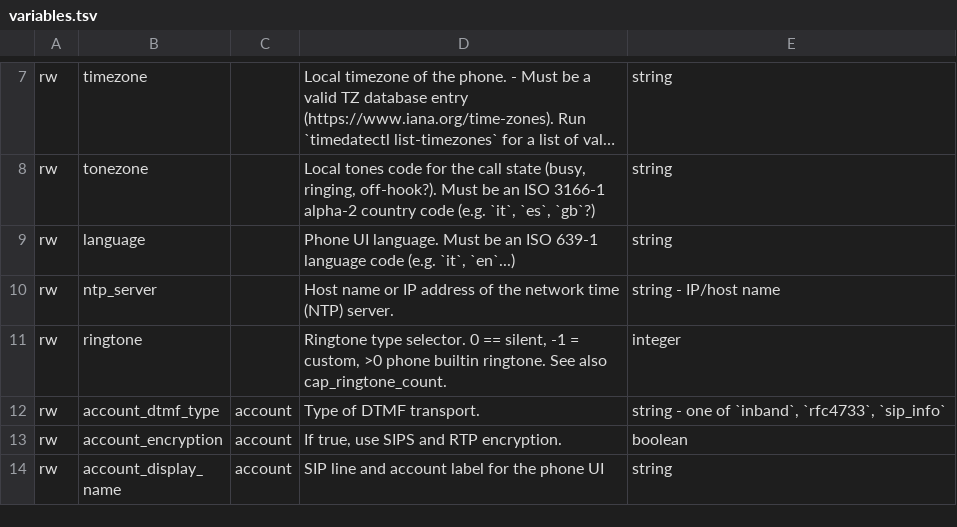
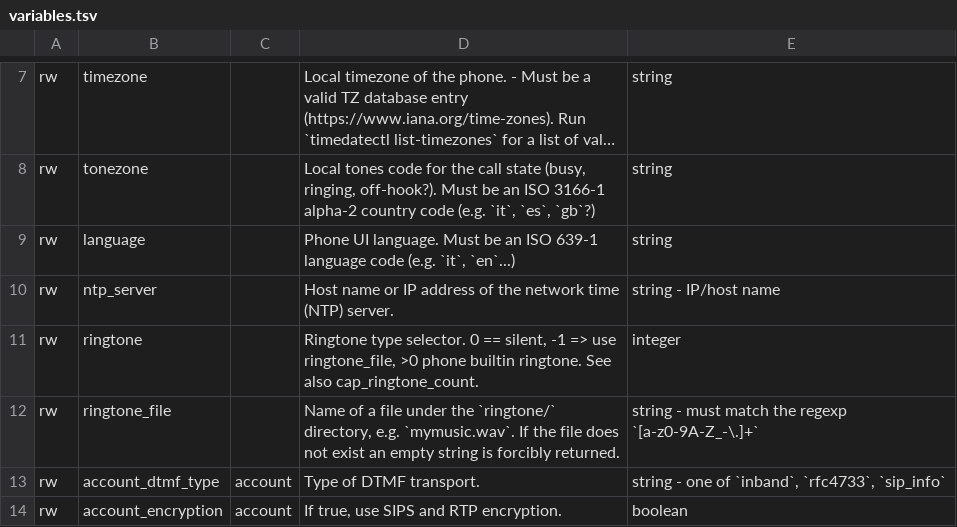
Before and after one commit to nethesis/tancredi, a TSV file: docs/_data/variables.tsv, drawn as a sheet; only a part is shown, gaps mark what is left out; the shorter side is filled out with more unchanged rows; long unchanged cells end in ….

Commit message:
Ringtone variables docs

```diff
--- a/docs/_data/variables.tsv
+++ b/docs/_data/variables.tsv
@@ -10,3 +10,4 @@ rw	language		Phone UI language. Must be an ISO 639-1 language code (e.g. `it`, `
 rw	ntp_server		Host name or IP address of the network time (NTP) server.	string - IP/host name
-rw	ringtone		Ringtone type selector. 0 == silent, -1 = custom, >0 phone builtin ringtone. See also cap_ringtone_count.	integer
+rw	ringtone		Ringtone type selector. 0 == silent, -1 => use ringtone_file, >0 phone builtin ringtone. See also cap_ringtone_count.	integer
+rw	ringtone_file		Name of a file under the `ringtone/` directory, e.g. `mymusic.wav`. If the file does not exist an empty string is forcibly returned.	string - must match the regexp `[a-z0-9A-Z_-\.]+`
 rw	account_dtmf_type	account	Type of DTMF transport.	string - one of `inband`, `rfc4733`, `sip_info`
```
